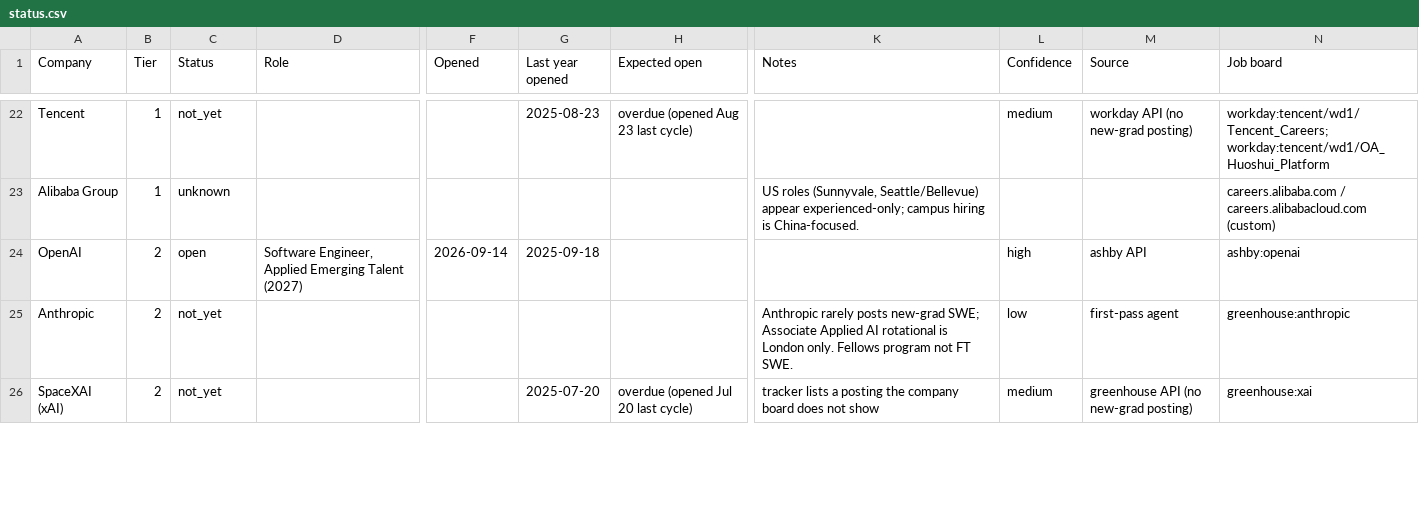
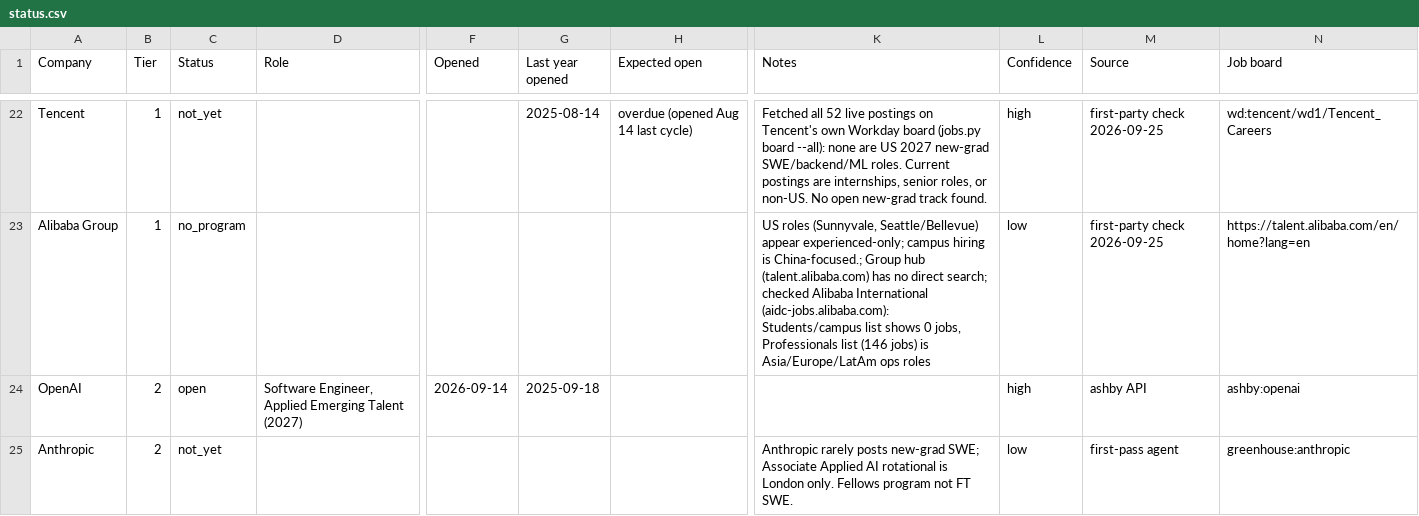
Before and after one commit to lordphone/jobbing, a CSV file: timeline/status.csv, drawn as a sheet; only a part is shown, gaps mark what is left out; the shorter side is filled out with more unchanged rows; the diff covers the shown part only; the diff names each change by its address in the sheet, - before the commit and + after, or states it on an @@ line.

Commit message:
Add first-party job-board check for 21 tier-1 companies and ignore Python cache
Re-checks tracker leads and not-yet companies against each company's own
board, updates status.csv, sources.csv, SUMMARY.md and merged.json, and
adds per-company research files plus the worklist inputs for the run.

```diff
--- a/timeline/status.csv
+++ b/timeline/status.csv
-G22 (Last year opened): 2025-08-23
+G22 (Last year opened): 2025-08-14
-H22 (Expected open): overdue (opened Aug 23 last cycle)
+H22 (Expected open): overdue (opened Aug 14 last cycle)
-K22 (Notes): (empty)
+K22 (Notes): Fetched all 52 live postings on Tencent's own Workday board (jobs.py board --all): none are US 2027 new-grad SWE/backend/ML roles. Current postings are internships, senior roles, or non-US. No open new-grad track found.
-L22 (Confidence): medium
+L22 (Confidence): high
-M22 (Source): workday API (no new-grad posting)
+M22 (Source): first-party check 2026-09-25
-N22 (Job board): workday:tencent/wd1/Tencent_Careers; workday:tencent/wd1/OA_Huoshui_Platform
+N22 (Job board): wd:tencent/wd1/Tencent_Careers
-C23 (Status): unknown
+C23 (Status): no_program
-K23 (Notes): …hiring is China-focused.
+K23 (Notes): …hiring is China-focused.; Group hub (talent.alibaba.com) has no direct search; checked Alibaba International (aidc-jobs.alibaba.com): Students/campus list shows 0 jobs, Professionals list (146 jobs) is Asia/Europe/LatAm ops roles
-L23 (Confidence): (empty)
+L23 (Confidence): low
-M23 (Source): (empty)
+M23 (Source): first-party check 2026-09-25
-N23 (Job board): careers.alibaba.com / careers.alibabacloud.com (custom)
+N23 (Job board): https://talent.alibaba.com/en/home?lang=en
```
Also changed, not shown: 126 edited cells elsewhere in this file, timeline/sources.csv, 26 other files.
